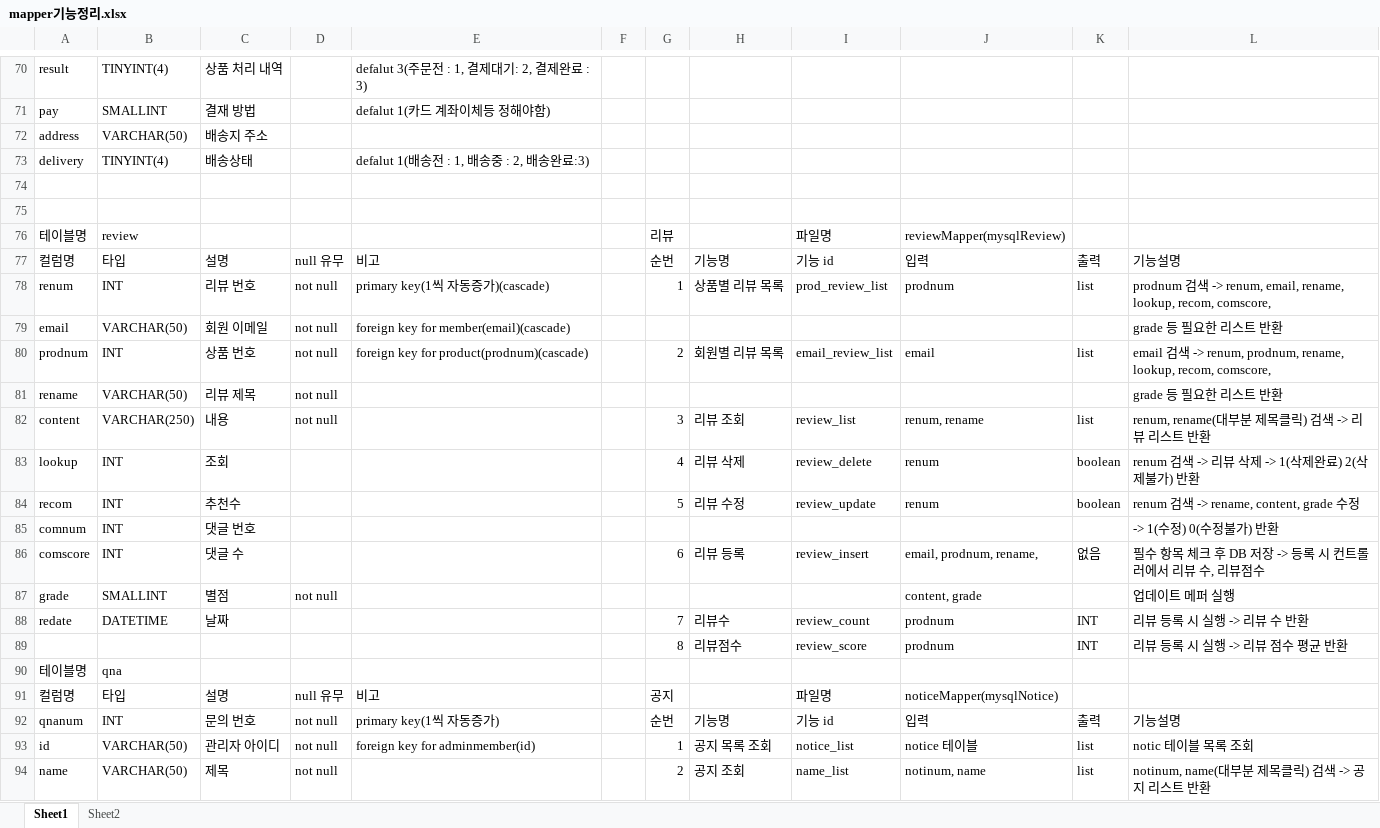
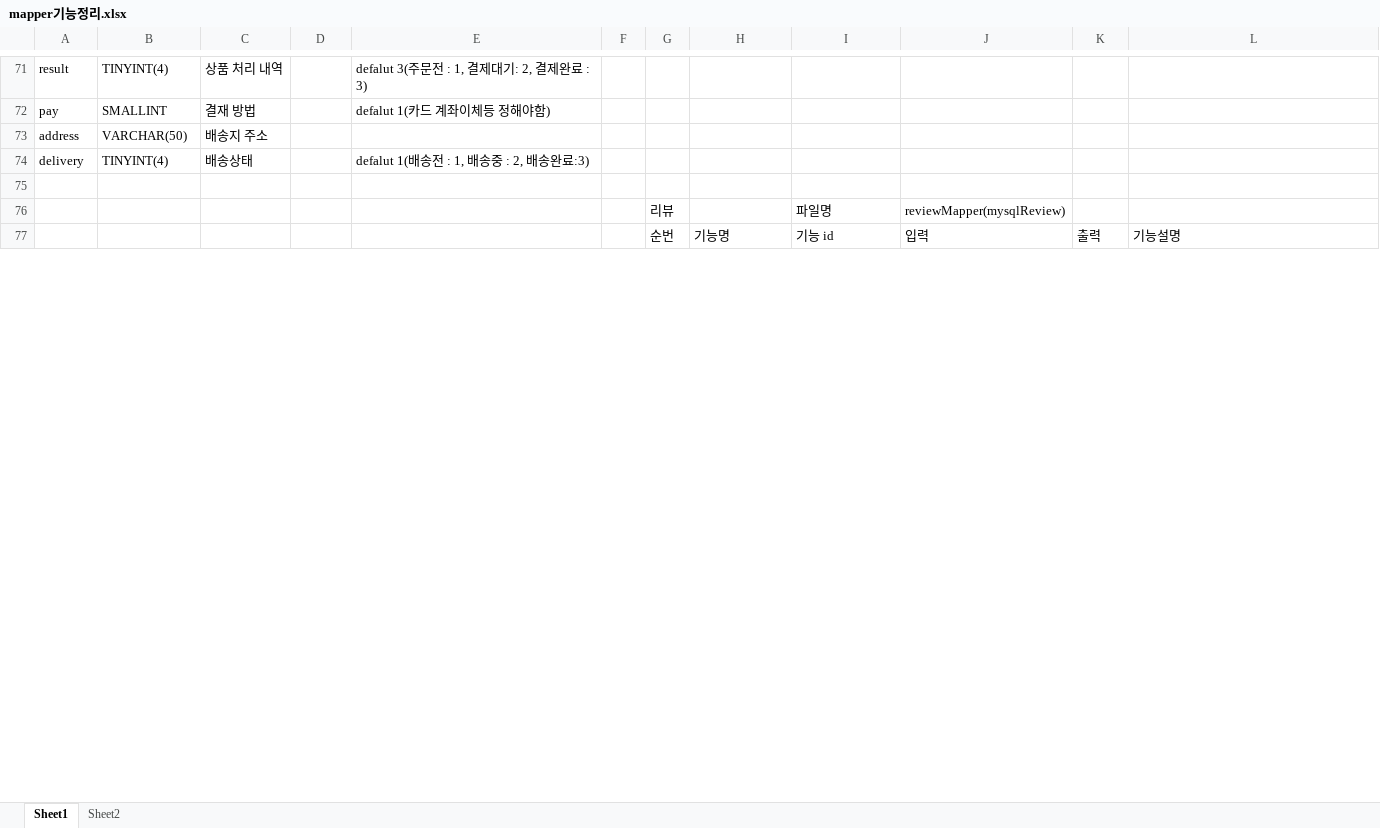
Before and after one commit to Naury74/Boramjul_Web, an Excel workbook: 스프링작업자료/Mapper/mapper기능정리.xlsx, sheet Sheet1, drawn as a sheet; only a part is shown, gaps mark what is left out; the shorter side is filled out with more unchanged rows; values as stored, in another font and other column widths than the file's, no cell formats; removed rows and columns are numbered as before the commit, all else as after; the diff covers the shown part only; the diff names each change by its address in the sheet, - before the commit and + after, or states it on an @@ line.

```diff
--- a/스프링작업자료/Mapper/mapper기능정리.xlsx (sheet Sheet1)
+++ b/스프링작업자료/Mapper/mapper기능정리.xlsx (sheet Sheet1)
-row 75: (empty)
-A76: 테이블명
+A76: (empty)
-B76: review
+B76: (empty)
-row 77: 컬럼명 | 타입 | 설명 | null 유무 | 비고 |  | 순번 | 기능명 | 기능 id | 입력 | 출력 | 기능설명
-row 78: renum | INT | 리뷰 번호 | not null | primary key(1씩 자동증가)(cascade) |  | 1 | 상품별 리뷰 목록 | prod_review_list | prodnum | list | prodnum 검색 -> renum, email, rename, lookup, recom, comscore,
-row 79: email | VARCHAR(50) | 회원 이메일 | not null | foreign key for member(email)(cascade) |  |  |  |  |  |  | grade 등 필요한 리스트 반환
-row 80: prodnum | INT | 상품 번호 | not null | foreign key for product(prodnum)(cascade) |  | 2 | 회원별 리뷰 목록 | email_review_list | email | list | email 검색 -> renum, prodnum, rename, lookup, recom, comscore,
-row 81: rename | VARCHAR(50) | 리뷰 제목 | not null |  |  |  |  |  |  |  | grade 등 필요한 리스트 반환
-row 82: content | VARCHAR(250) | 내용 | not null |  |  | 3 | 리뷰 조회 | review_list | renum, rename | list | renum, rename(대부분 제목클릭) 검색 -> 리뷰 리스트 반환
-row 83: lookup | INT | 조회 |  |  |  | 4 | 리뷰 삭제 | review_delete | renum | boolean | renum 검색 -> 리뷰 삭제 -> 1(삭제완료) 2(삭제불가) 반환
-row 84: recom | INT | 추천수 |  |  |  | 5 | 리뷰 수정 | review_update | renum | boolean | renum 검색 -> rename, content, grade 수정
-row 85: comnum | INT | 댓글 번호 |  |  |  |  |  |  |  |  | -> 1(수정) 0(수정불가) 반환
-row 86: comscore | INT | 댓글 수 |  |  |  | 6 | 리뷰 등록 | review_insert | email, prodnum, rename, | 없음 | 필수 항목 체크 후 DB 저장 -> 등록 시 컨트롤러에서 리뷰 수, 리뷰점수
-row 87: grade | SMALLINT | 별점 | not null |  |  |  |  |  | content, grade |  | 업데이트 메퍼 실행
-row 88: redate | DATETIME | 날짜 |  |  |  | 7 | 리뷰수 | review_count | prodnum | INT | 리뷰 등록 시 실행 -> 리뷰 수 반환
-row 89:  |  |  |  |  |  | 8 | 리뷰점수 | review_score | prodnum | INT | 리뷰 등록 시 실행 -> 리뷰 점수 평균 반환
-row 90: 테이블명 | qna
-row 91: 컬럼명 | 타입 | 설명 | null 유무 | 비고 |  | 공지 |  | 파일명 | noticeMapper(mysqlNotice)
-row 92: qnanum | INT | 문의 번호 | not null | primary key(1씩 자동증가) |  | 순번 | 기능명 | 기능 id | 입력 | 출력 | 기능설명
-row 93: id | VARCHAR(50) | 관리자 아이디 | not null | foreign key for adminmember(id) |  | 1 | 공지 목록 조회 | notice_list | notice 테이블 | list | notic 테이블 목록 조회
-row 94: name | VARCHAR(50) | 제목 | not null |  |  | 2 | 공지 조회 | name_list | notinum, name | list | notinum, name(대부분 제목클릭) 검색 -> 공지 리스트 반환
```
Also changed, not shown: 37 added rows, 17 removed rows, 165 edited cells and merged cells elsewhere in this sheet, cell formats, 3 other files.
